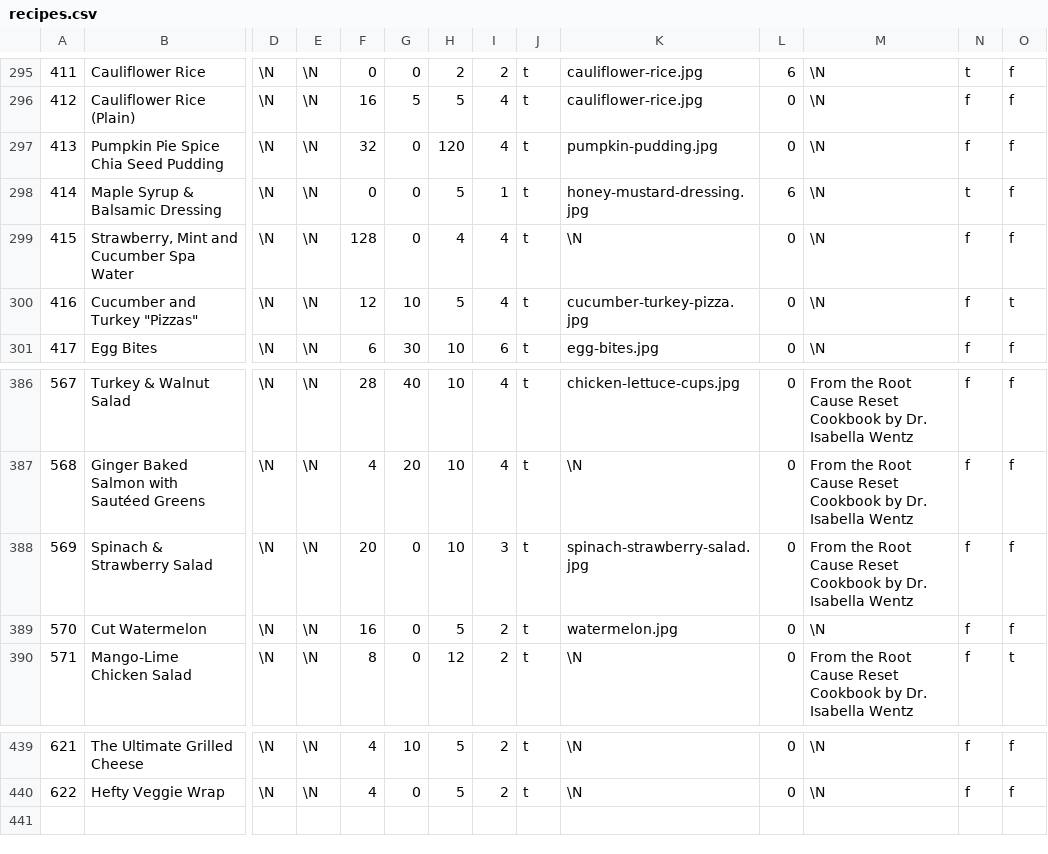
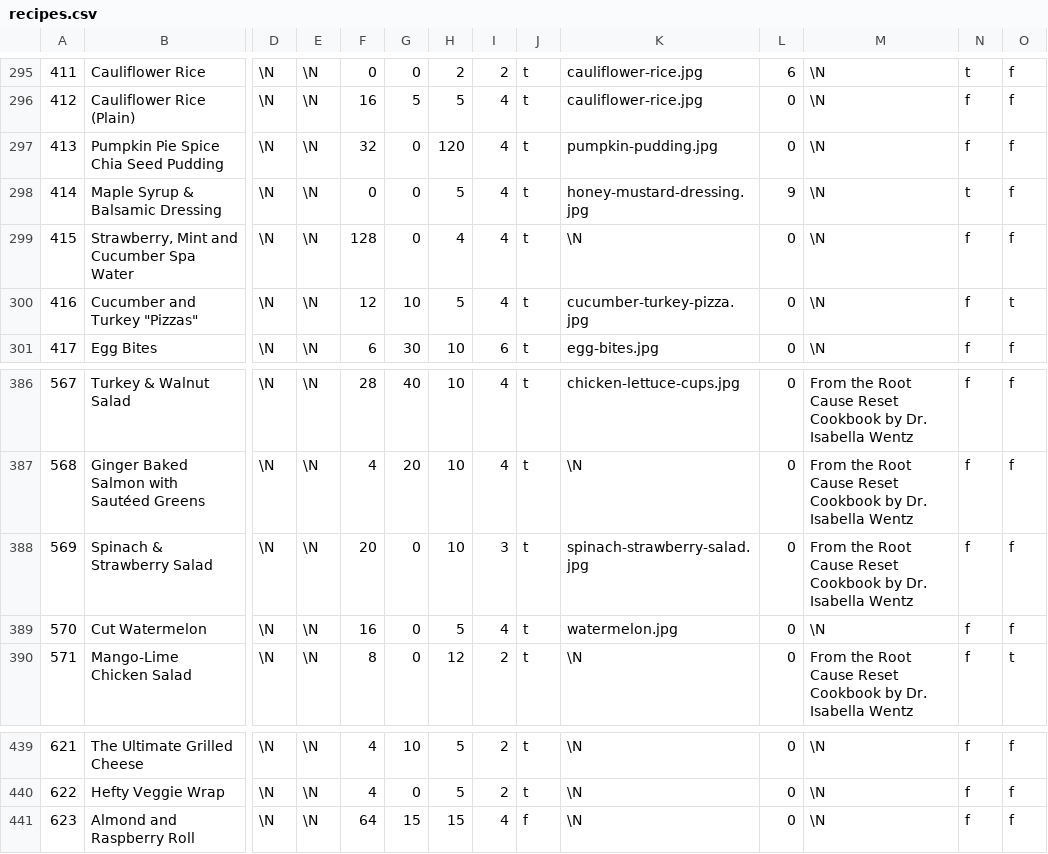
Before and after one commit to gscanlon21/a-feast-a-day, a CSV file: .backups/recipes.csv, drawn as a sheet; only a part is shown, gaps mark what is left out; rows hold the shown columns only; the diff names each change by its address in the sheet, - before the commit and + after, or states it on an @@ line.

Commit message:
chore: update database backup

```diff
--- a/.backups/recipes.csv
+++ b/.backups/recipes.csv
-I298: 1
+I298: 4
-L298: 6
+L298: 9
-I389: 2
+I389: 4
+row 441: 623 | Almond and Raspberry Roll | \N | \N | 64 | 15 | 15 | 4 | f | \N | 0 | \N | f | f
```
Also changed, not shown: .backups/ingredients.csv, 1 other file.
